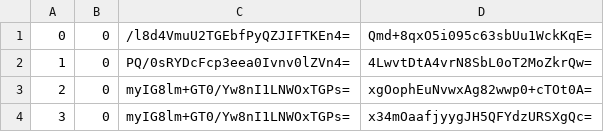
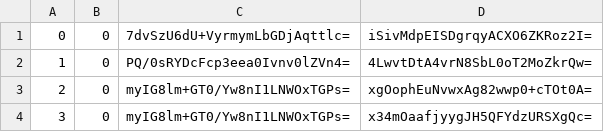
Before and after one commit to piperdeck/Fungi-Maps, a CSV file: Overworld/tiles/zoom.-1/metadata/k.0.0.csv, drawn as a sheet; only a part is shown.

```diff
--- a/Overworld/tiles/zoom.-1/metadata/k.0.0.csv
+++ b/Overworld/tiles/zoom.-1/metadata/k.0.0.csv
@@ -1,2 +1,2 @@
-0,0,/l8d4VmuU2TGEbfPyQZJIFTKEn4=,Qmd+8qxO5i095c63sbUu1WckKqE=
+0,0,7dvSzU6dU+VyrmymLbGDjAqttlc=,iSivMdpEISDgrqyACXO6ZKRoz2I=
 1,0,PQ/0sRYDcFcp3eea0Ivnv0lZVn4=,4LwvtDtA4vrN8SbL0oT2MoZkrQw=
```
Also changed, not shown: Overworld/tiles/zoom.-1/metadata/k.0.-1.csv, Overworld/tiles/zoom.-2/metadata/k.0.-1.csv, 13 other files.
